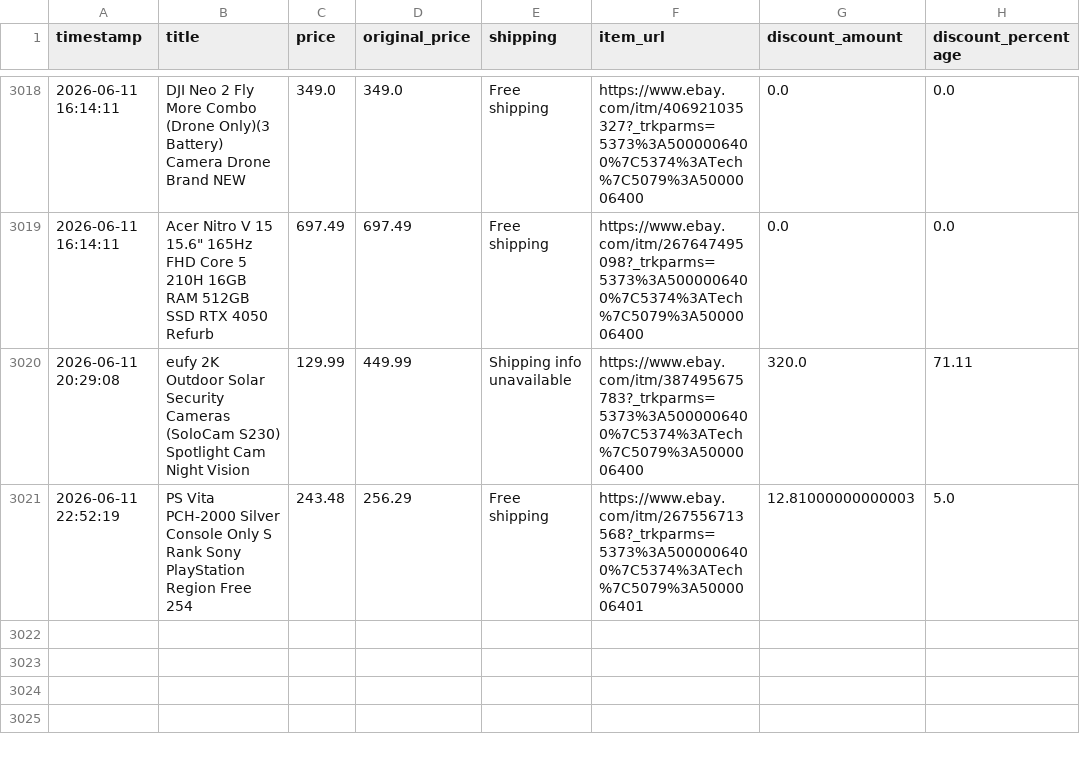
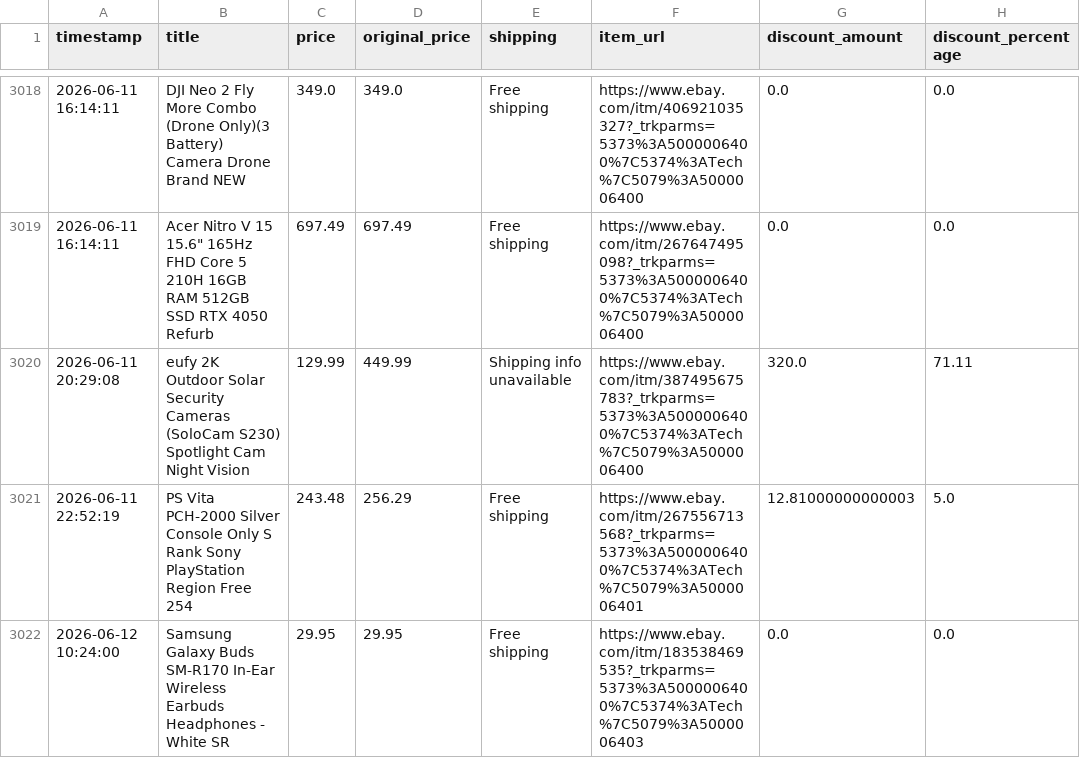
Before and after one commit to rawanb8/ebay_scraper, a CSV file: cleaned_ebay_deals.csv, drawn as a sheet; only a part is shown, gaps mark what is left out; the diff names each change by its address in the sheet, - before the commit and + after, or states it on an @@ line.

```diff
--- a/cleaned_ebay_deals.csv
+++ b/cleaned_ebay_deals.csv
+row 3022: 2026-06-12 10:24:00 | Samsung Galaxy Buds SM-R170 In-Ear Wireless Earbuds Headphones - White SR | 29.95 | 29.95 | Free shipping | https://www.ebay.com/itm/183538469535?_trkparms=5373%3A5000006400%7C5374%3ATech%7C5079%3A5000006403 | 0.0 | 0.0
```
Also changed, not shown: 1 other file.
